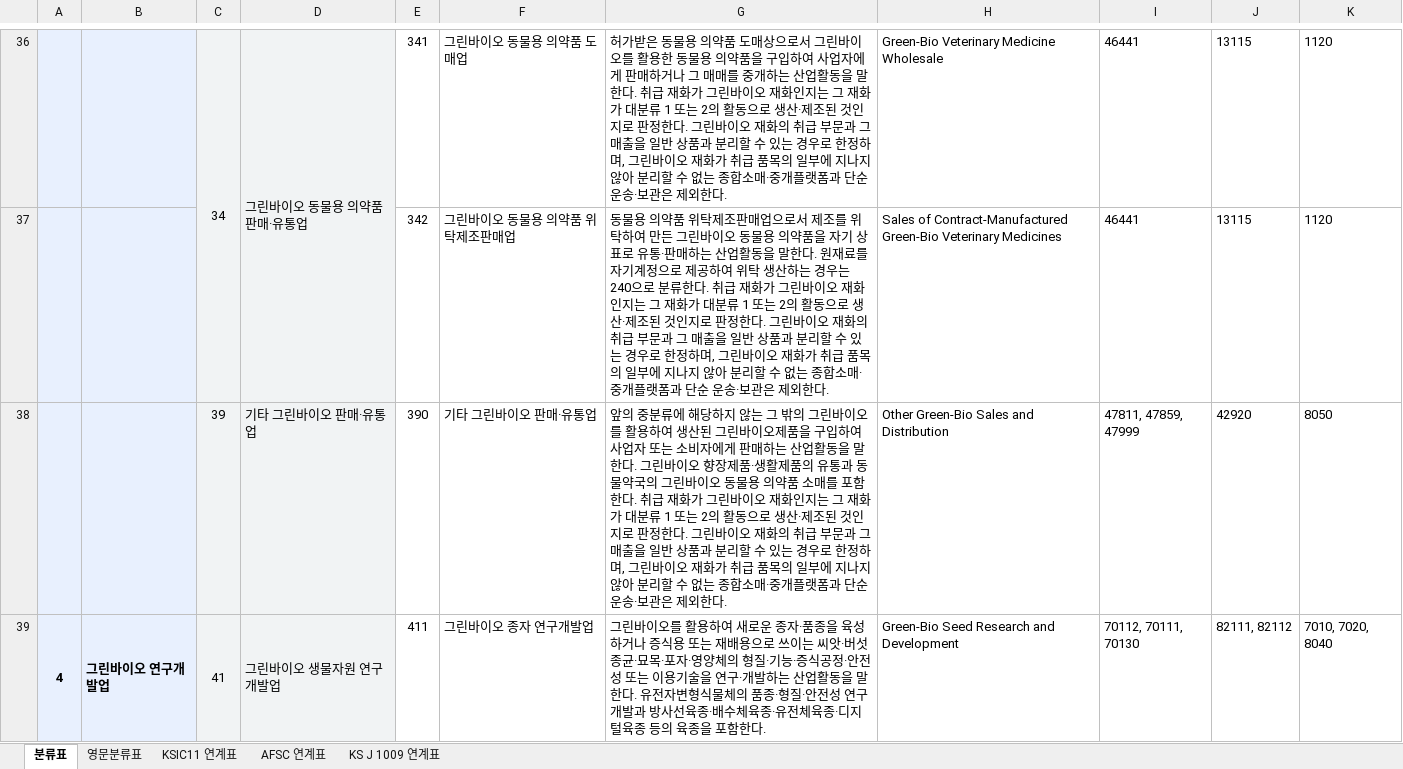
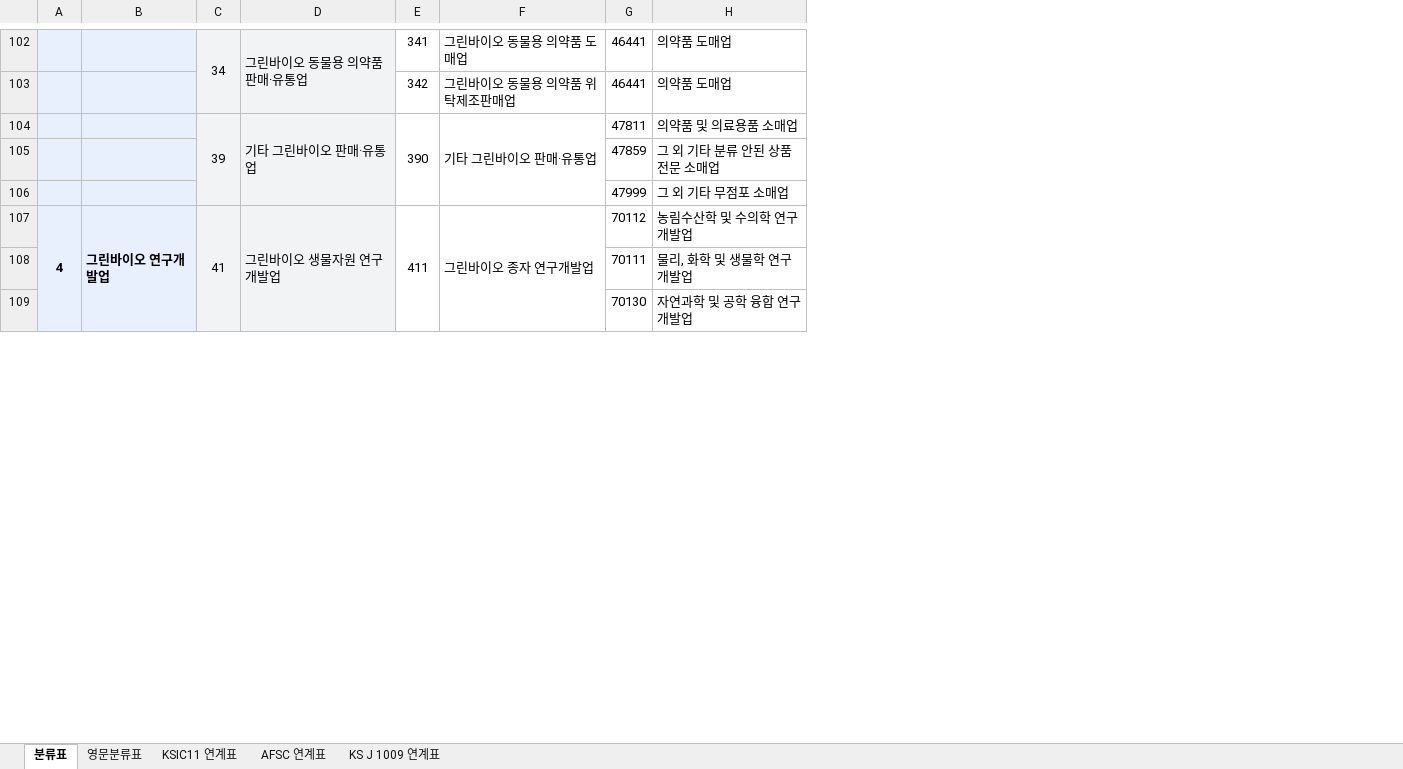
Before and after one commit to eins-going/classification_greenbio, an Excel workbook: xlsx/그린바이오산업_특수분류표_6차.xlsx, sheet 분류표, drawn as a sheet; only a part is shown, gaps mark what is left out; values as stored, in another font and other column widths than the file's, no borders; removed rows and columns are numbered as before the commit, all else as after; the diff covers the shown part only; the diff names each change by its address in the sheet, - before the commit and + after, or states it on an @@ line.

```diff
--- a/xlsx/그린바이오산업_특수분류표_6차.xlsx (sheet 분류표)
+++ b/xlsx/그린바이오산업_특수분류표_6차.xlsx (sheet 분류표)
-column G, rows 36-39: 허가받은 동물용 의약품 도매상으로서 그린바이오를 활용한 동물용 의약품을 구입하여 사업자에게 판매하거나 그 매매를 중개하는 산업활동을 말한다. 취급 재화가 그린바이오 재화인지는 그 재화가 대분류 1 또는 2의 활동으로 생산·제조된 것인지로 판정한다. 그린바이오 재화의 취급 부문과 그 매출을 일반 상품과 분리할 수 있는 경우로 한정하며, 그린바이오 재화가 취급 품목의 일부에 지나지 않아 분리할 수 없는 종합소매·중개플랫폼과 단순 운송·보관은 제외한다. | 동물용 의약품 위탁제조판매업으로서 제조를 위탁하여 만든 그린바이오 동물용 의약품을 자기 상표로 유통·판매하는 산업활동을 말한다. 원재료를 자기계정으로 제공하여 위탁 생산하는 경우는 240으로 분류한다. 취급 재화가 그린바이오 재화인지는 그 재화가 대분류 1 또는 2의 활동으로 생산·제조된 것인지로 판정한다. 그린바이오 재화의 취급 부문과 그 매출을 일반 상품과 분리할 수 있는 경우로 한정하며, 그린바이오 재화가 취급 품목의 일부에 지나지 않아 분리할 수 없는 종합소매·중개플랫폼과 단순 운송·보관은 제외한다. | 앞의 중분류에 해당하지 않는 그 밖의 그린바이오를 활용하여 생산된 그린바이오제품을 구입하여 사업자 또는 소비자에게 판매하는 산업활동을 말한다. 그린바이오 향장제품·생활제품의 유통과 동물약국의 그린바이오 동물용 의약품 소매를 포함한다. 취급 재화가 그린바이오 재화인지는 그 재화가 대분류 1 또는 2의 활동으로 생산·제조된 것인지로 판정한다. 그린바이오 재화의 취급 부문과 그 매출을 일반 상품과 분리할 수 있는 경우로 한정하며, 그린바이오 재화가 취급 품목의 일부에 지나지 않아 분리할 수 없는 종합소매·중개플랫폼과 단순 운송·보관은 제외한다. | 그린바이오를 활용하여 새로운 종자·품종을 육성하거나 증식용 또는 재배용으로 쓰이는 씨앗·버섯 종균·묘목·포자·영양체의 형질·기능·증식공정·안전성 또는 이용기술을 연구·개발하는 산업활동을 말한다. 유전자변형식물체의 품종·형질·안전성 연구개발과 방사선육종·배수체육종·유전체육종·디지털육종 등의 육종을 포함한다.
-column H, rows 36-39: Green-Bio Veterinary Medicine Wholesale | Sales of Contract-Manufactured Green-Bio Veterinary Medicines | Other Green-Bio Sales and Distribution | Green-Bio Seed Research and Development
-column I, rows 36-39: 46441 | 46441 | 47811, 47859, 47999 | 70112, 70111, 70130
-column J, rows 36-39: 13115 | 13115 | 42920 | 82111, 82112
-column K, rows 36-39: 1120 | 1120 | 8050 | 7010, 7020, 8040
+column G, rows 102-104: 46441 | 46441 | 47811; row 107: 70112
+column H, rows 102-104: 의약품 도매업 | 의약품 도매업 | 의약품 및 의료용품 소매업; row 107: 농림수산학 및 수의학 연구개발업
+C104:C106 merged
+D104:D106 merged
+E104:E106 merged
+F104:F106 merged
+row 105:  |  |  |  |  |  | 47859 | 그 외 기타 분류 안된 상품 전문 소매업
+row 106:  |  |  |  |  |  | 47999 | 그 외 기타 무점포 소매업
+E107:E109 merged
+F107:F109 merged
+row 108:  |  |  |  |  |  | 70111 | 물리, 화학 및 생물학 연구개발업
+row 109:  |  |  |  |  |  | 70130 | 자연과학 및 공학 융합 연구개발업
```
Also changed, not shown: 113 added rows, 1 removed row, merged cells and row numbers in column A elsewhere in this sheet, 2 other files.
